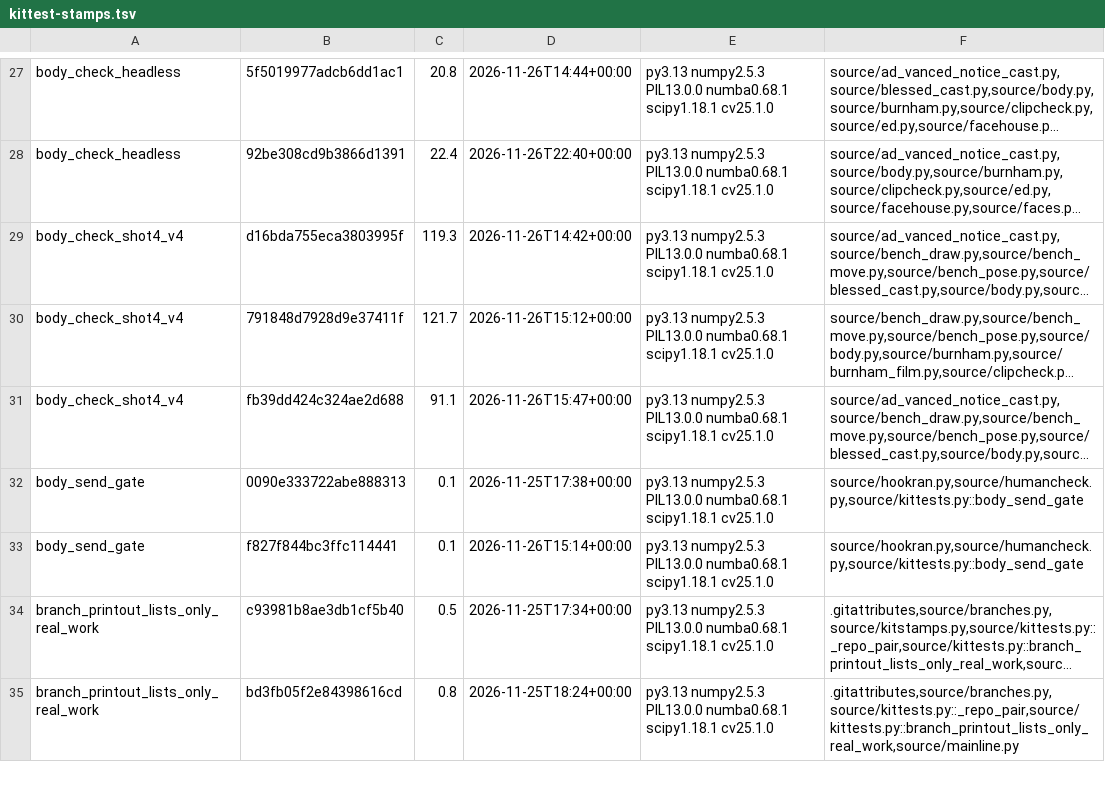
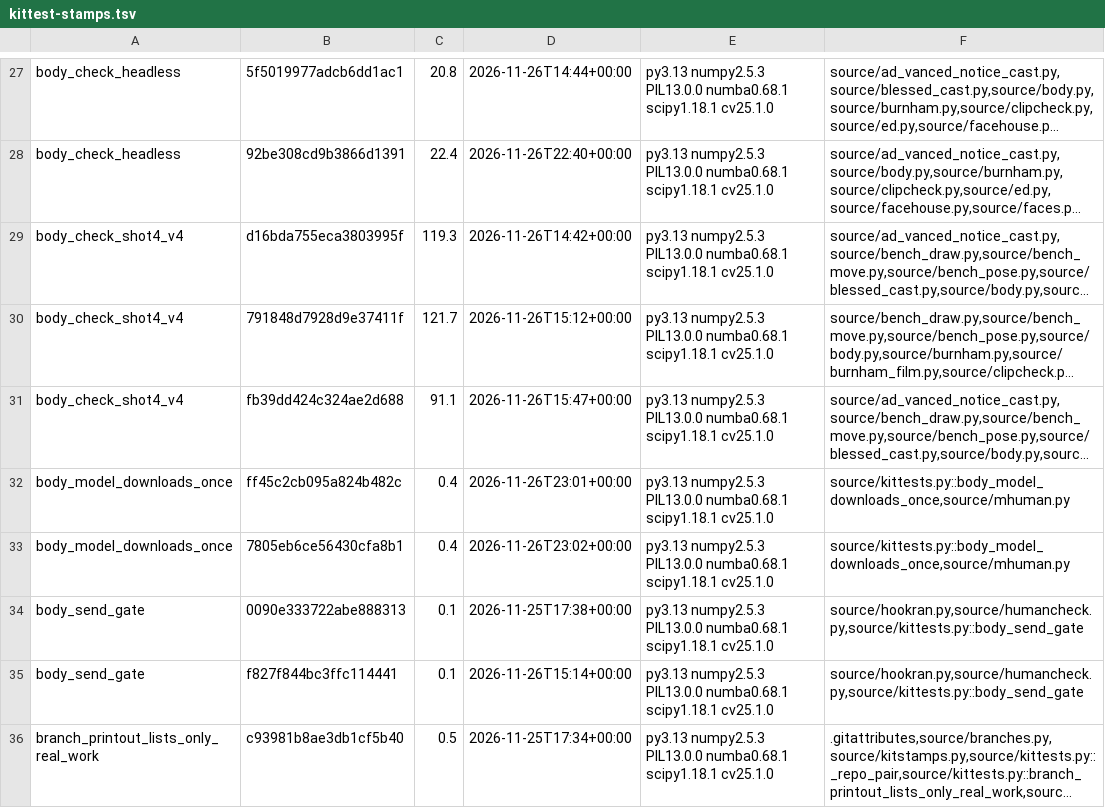
Before and after one commit to SamKearns22/Animation-, a TSV file: notes/kittest-stamps.tsv, drawn as a sheet; only a part is shown, gaps mark what is left out; the shorter side is filled out with more unchanged rows; long unchanged cells end in …; the diff names each change by its address in the sheet, - before the commit and + after, or states it on an @@ line.

```diff
--- a/notes/kittest-stamps.tsv
+++ b/notes/kittest-stamps.tsv
+row 32: body_model_downloads_once | ff45c2cb095a824b482c | 0.4 | 2026-11-26T23:01+00:00 | py3.13 numpy2.5.3 PIL13.0.0 numba0.68.1 scipy1.18.1 cv25.1.0 | source/kittests.py::body_model_downloads_once,source/mhuman.py
+row 33: body_model_downloads_once | 7805eb6ce56430cfa8b1 | 0.4 | 2026-11-26T23:02+00:00 | py3.13 numpy2.5.3 PIL13.0.0 numba0.68.1 scipy1.18.1 cv25.1.0 | source/kittests.py::body_model_downloads_once,source/mhuman.py
```
Also changed, not shown: 3 other files.
